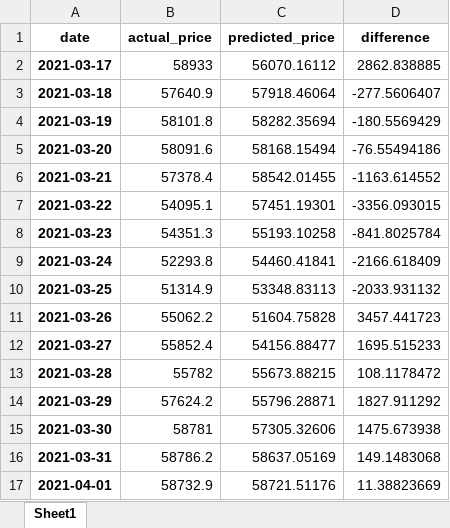
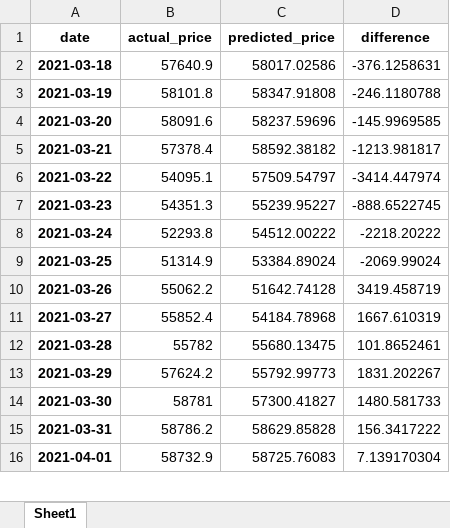
Before and after one commit to daraneeS/REGRESSION_Bitcoin, an Excel workbook: data/df_compare.xlsx, sheet Sheet1, drawn as a sheet; only a part is shown; values as stored, in another font and other column widths than the file's, no borders; removed rows and columns are numbered as before the commit, all else as after; the diff covers the shown part only; the diff names each change by its address in the sheet, - before the commit and + after, or states it on an @@ line.

```diff
--- a/data/df_compare.xlsx (sheet Sheet1)
+++ b/data/df_compare.xlsx (sheet Sheet1)
-row 2: 2021-03-17 | 58933 | 56070.16112 | 2862.838885
-C2 (predicted_price): 57918.46064
+C2 (predicted_price): 58017.02586
-D2 (difference): -277.5606407
+D2 (difference): -376.1258631
-C3 (predicted_price): 58282.35694
+C3 (predicted_price): 58347.91808
-D3 (difference): -180.5569429
+D3 (difference): -246.1180788
-C4 (predicted_price): 58168.15494
+C4 (predicted_price): 58237.59696
-D4 (difference): -76.55494186
+D4 (difference): -145.9969585
-C5 (predicted_price): 58542.01455
+C5 (predicted_price): 58592.38182
-D5 (difference): -1163.614552
+D5 (difference): -1213.981817
-C6 (predicted_price): 57451.19301
+C6 (predicted_price): 57509.54797
-D6 (difference): -3356.093015
+D6 (difference): -3414.447974
-C7 (predicted_price): 55193.10258
+C7 (predicted_price): 55239.95227
-D7 (difference): -841.8025784
+D7 (difference): -888.6522745
-C8 (predicted_price): 54460.41841
+C8 (predicted_price): 54512.00222
-D8 (difference): -2166.618409
+D8 (difference): -2218.20222
-C9 (predicted_price): 53348.83113
+C9 (predicted_price): 53384.89024
-D9 (difference): -2033.931132
+D9 (difference): -2069.99024
-C10 (predicted_price): 51604.75828
+C10 (predicted_price): 51642.74128
-D10 (difference): 3457.441723
+D10 (difference): 3419.458719
-C11 (predicted_price): 54156.88477
+C11 (predicted_price): 54184.78968
-D11 (difference): 1695.515233
+D11 (difference): 1667.610319
-C12 (predicted_price): 55673.88215
+C12 (predicted_price): 55680.13475
-D12 (difference): 108.1178472
+D12 (difference): 101.8652461
-C13 (predicted_price): 55796.28871
+C13 (predicted_price): 55792.99773
-D13 (difference): 1827.911292
+D13 (difference): 1831.202267
-C14 (predicted_price): 57305.32606
+C14 (predicted_price): 57300.41827
-D14 (difference): 1475.673938
+D14 (difference): 1480.581733
-C15 (predicted_price): 58637.05169
+C15 (predicted_price): 58629.85828
-D15 (difference): 149.1483068
+D15 (difference): 156.3417222
-C16 (predicted_price): 58721.51176
+C16 (predicted_price): 58725.76083
-D16 (difference): 11.38823669
+D16 (difference): 7.139170304
```
Also changed, not shown: 1 added row and 908 edited cells elsewhere in this sheet, data/btc_df_viz_2022.xlsx, 11 other files.
